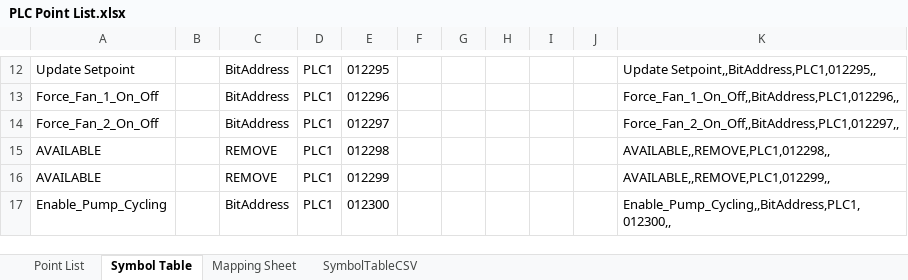
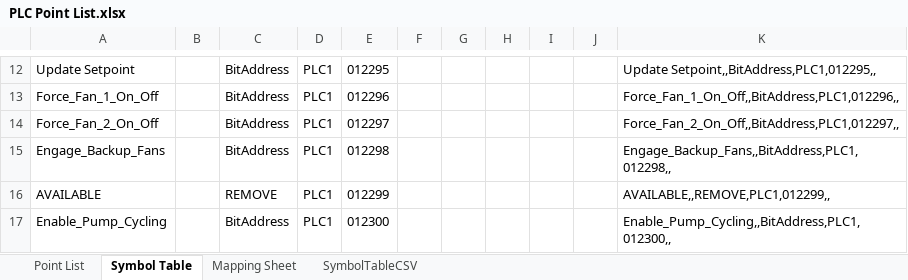
Before and after one commit to Ovikian/TMEIC-DI-Water-Cooling-Skid-Repo, an Excel workbook: Documentation/PLC Point List.xlsx, sheet Symbol Table, drawn as a sheet; only a part is shown, gaps mark what is left out; values as stored, in another font and other column widths than the file's, no borders; removed rows and columns are numbered as before the commit, all else as after; the diff names each change by its address in the sheet, - before the commit and + after, or states it on an @@ line.

```diff
--- a/Documentation/PLC Point List.xlsx (sheet Symbol Table)
+++ b/Documentation/PLC Point List.xlsx (sheet Symbol Table)
-row 15: AVAILABLE |  | REMOVE | PLC1 | 012298 |  |  |  |  |  | AVAILABLE,,REMOVE,PLC1,012298,,
+row 15: Engage_Backup_Fans |  | BitAddress | PLC1 | 012298 |  |  |  |  |  | Engage_Backup_Fans,,BitAddress,PLC1,012298,,
```
Also changed, not shown: sheet Point List, 4 other files.
